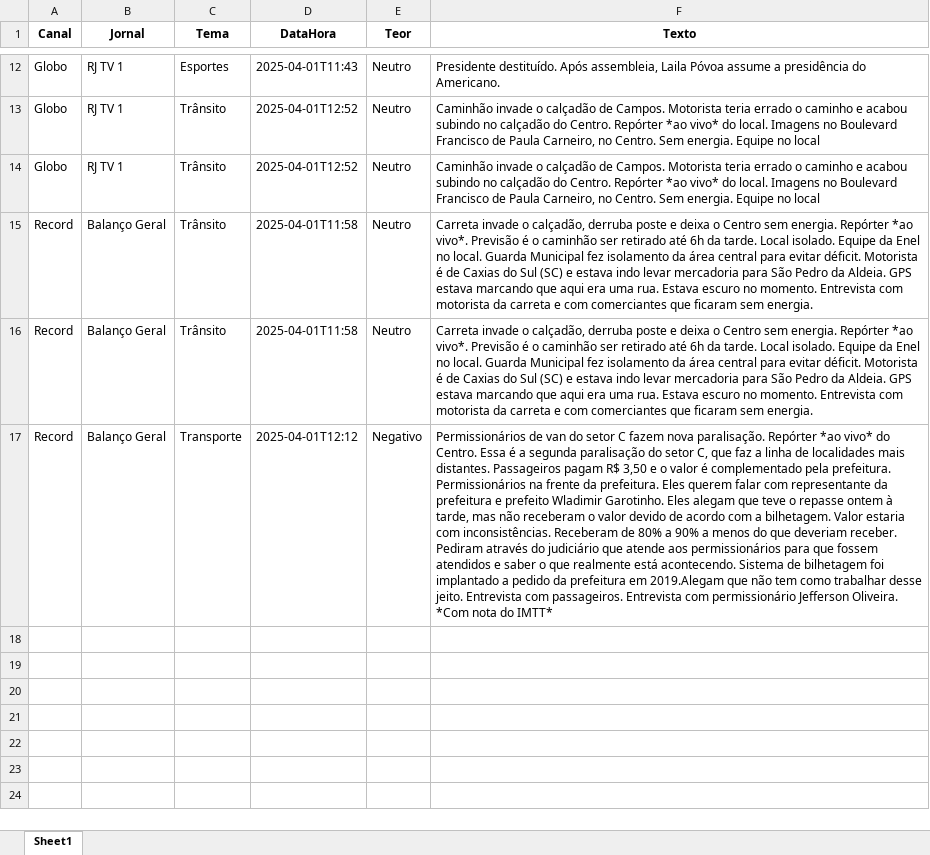
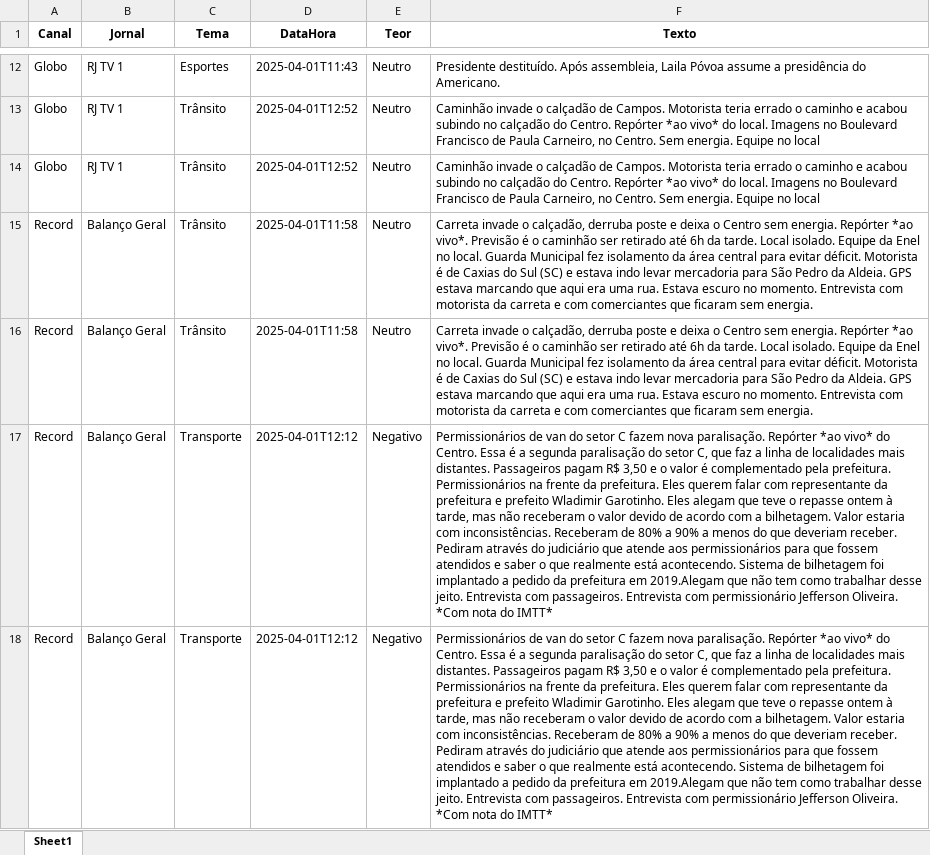
Before and after one commit to Marocosz/webdashtv, an Excel workbook: dados.xlsx, sheet Sheet1, drawn as a sheet; only a part is shown, gaps mark what is left out; values as stored, in another font and other column widths than the file's, no borders; the diff names each change by its address in the sheet, - before the commit and + after, or states it on an @@ line.

Commit message:
Atualização automática do arquivo Excel

```diff
--- a/dados.xlsx (sheet Sheet1)
+++ b/dados.xlsx (sheet Sheet1)
+row 18: Record | Balanço Geral | Transporte | 2025-04-01T12:12 | Negativo | Permissionários de van do setor C fazem nova paralisação. Repórter *ao vivo* do Centro. Essa é a segunda paralisação do setor C, que faz a linha de localidades mais distantes. Passageiros pagam R$ 3,50 e o valor é complementado pela prefeitura. Permissionários na frente da prefeitura. Eles querem falar com representante da prefeitura e prefeito Wladimir Garotinho. Eles alegam que teve o repasse ontem à tarde, mas não receberam o valor devido de acordo com a bilhetagem. Valor estaria com inconsistências. Receberam de 80% a 90% a menos do que deveriam receber. Pediram através do judiciário que atende aos permissionários para que fossem atendidos e saber o que realmente está acontecendo. Sistema de bilhetagem foi implantado a pedido da prefeitura em 2019.Alegam que não tem como trabalhar desse jeito. Entrevista com passageiros. Entrevista com permissionário Jefferson Oliveira. *Com nota do IMTT*
```
